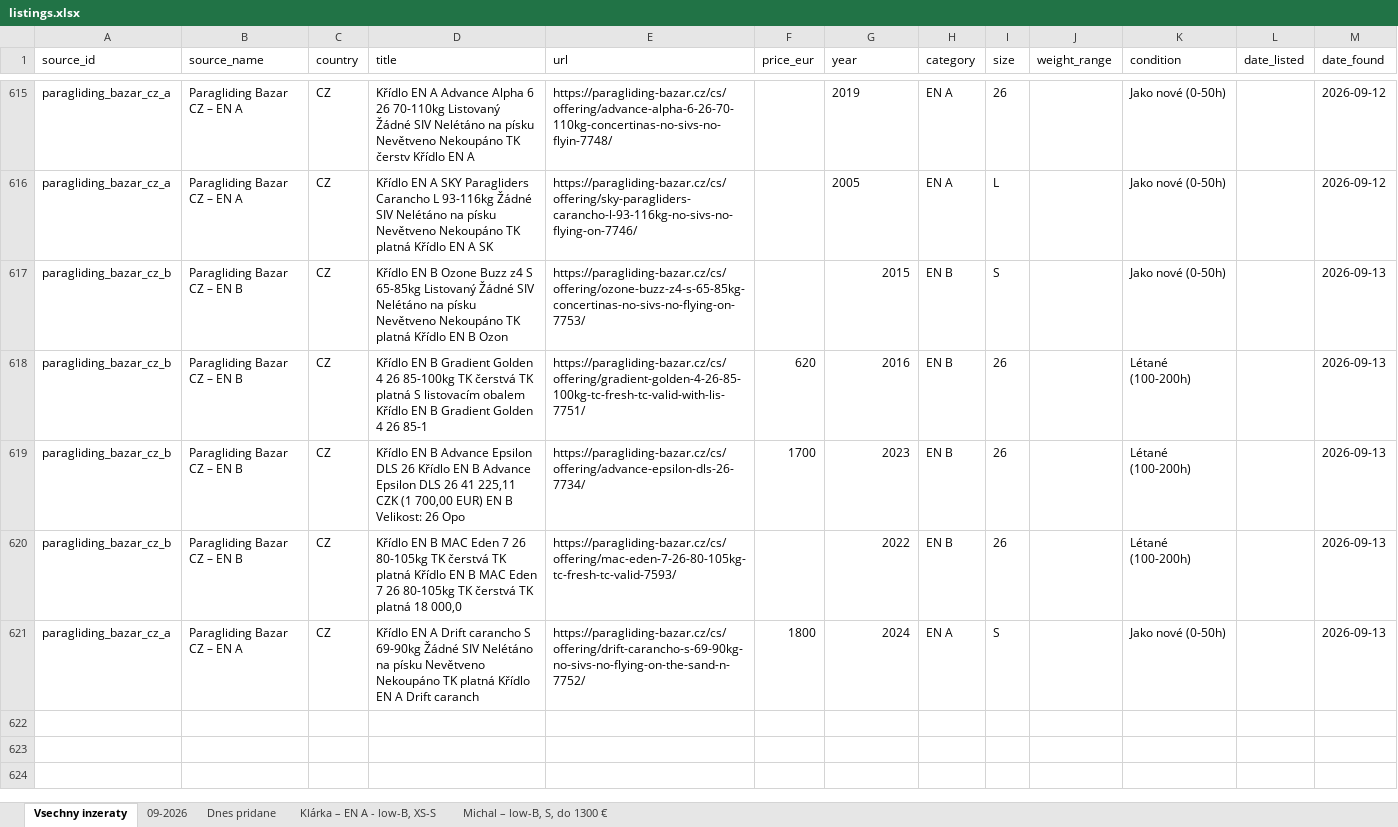
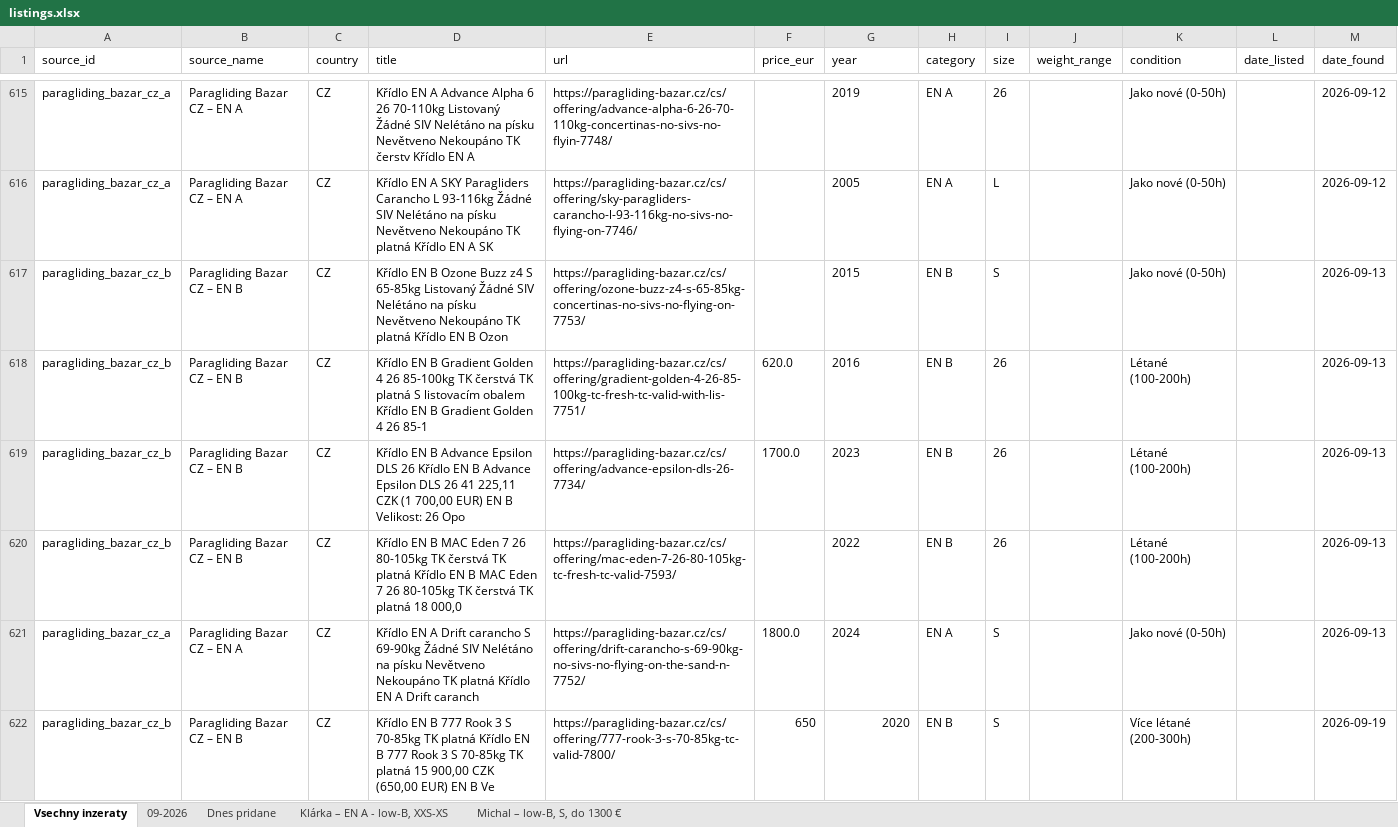
Before and after one commit to zimmema3/paragliding, an Excel workbook: data/bazar_watcher/listings.xlsx, sheet Vsechny inzeraty, drawn as a sheet; only a part is shown, gaps mark what is left out; values as stored, in another font and other column widths than the file's, no borders; the diff covers the shown part only; the diff names each change by its address in the sheet, - before the commit and + after, or states it on an @@ line.

```diff
--- a/data/bazar_watcher/listings.xlsx (sheet Vsechny inzeraty)
+++ b/data/bazar_watcher/listings.xlsx (sheet Vsechny inzeraty)
-sheet tab: Klárka – EN A - low-B, XS-S
+sheet tab: Klárka – EN A - low-B, XXS-XS
-G617:G621 alignment: right
+G617:G621 alignment: left
-F618 (price_eur): 620
+F618 (price_eur): 620.0
-F619 (price_eur): 1700
+F619 (price_eur): 1700.0
-F621 (price_eur): 1800
+F621 (price_eur): 1800.0
+row 622: paragliding_bazar_cz_b | Paragliding Bazar CZ – EN B | CZ | Křídlo EN B 777 Rook 3 S 70-85kg TK platná Křídlo EN B 777 Rook 3 S 70-85kg TK platná 15 900,00 CZK (650,00 EUR) EN B Ve | https://paragliding-bazar.cz/cs/offering/777-rook-3-s-70-85kg-tc-valid-7800/ | 650 | 2020 | EN B | S |  | Více létané (200-300h) |  | 2026-09-19
```
Also changed, not shown: 17 added rows elsewhere in this sheet, sheet 09-2026, sheet Dnes pridane, sheet Klárka – EN A - low-B, XXS-XS, sheet Michal – low-B, S, do 1300 €, 1 other file.
